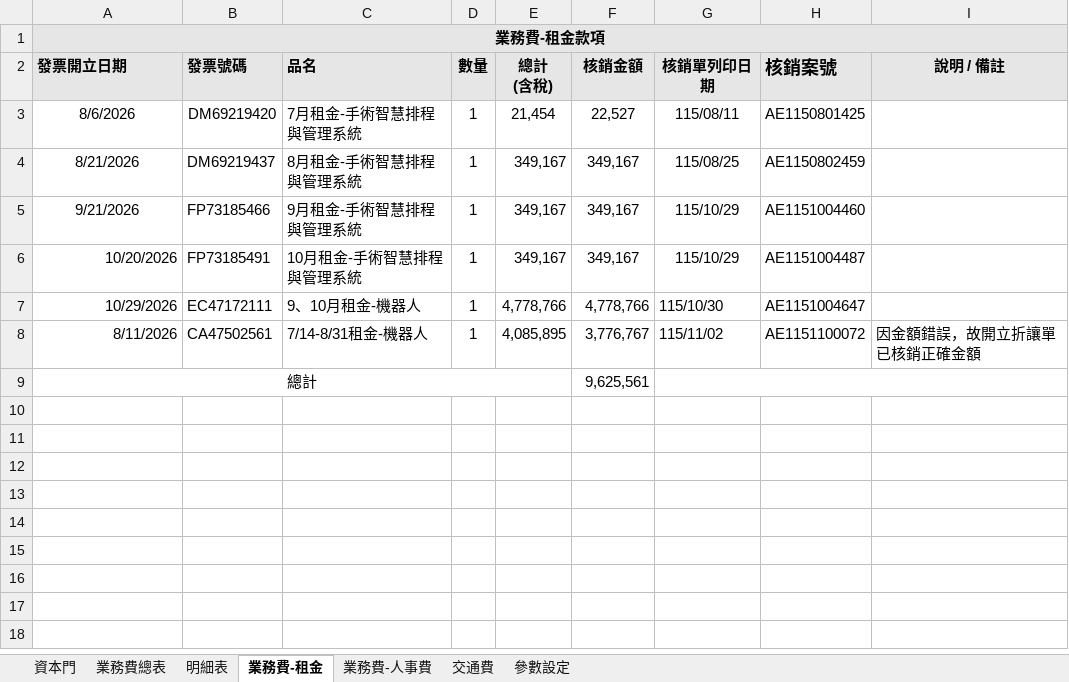
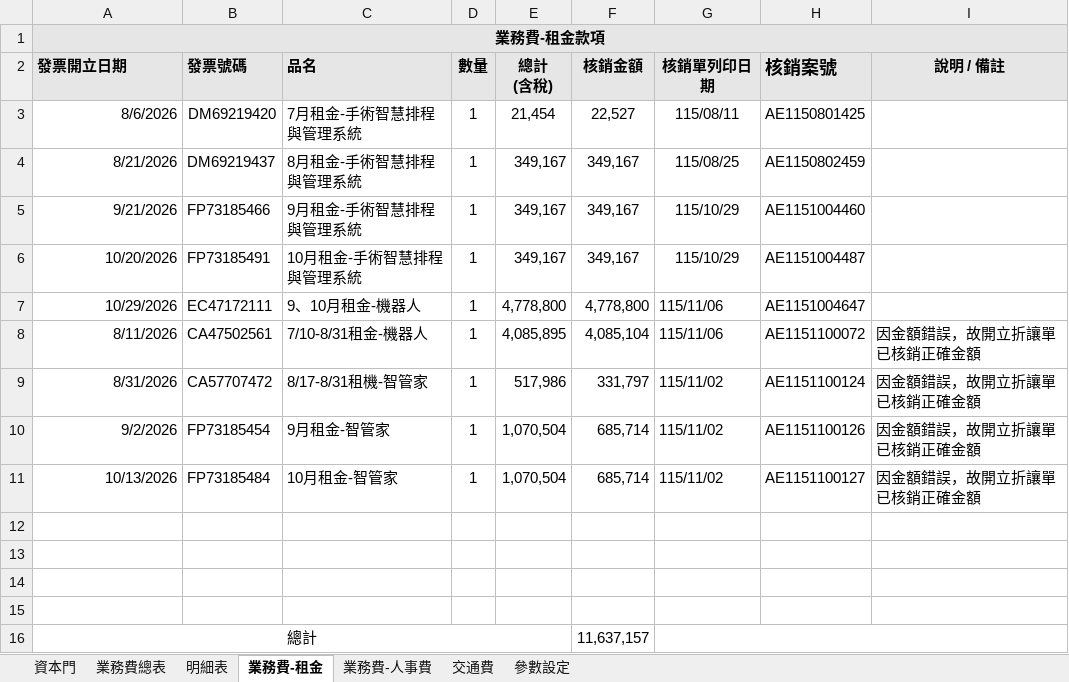
Before and after one commit to Neveraskho/cmuh-budget-dashboard, an Excel workbook: 114~115年度_範疇一經費支用紀錄明細.xlsx, sheet 業務費-租金, drawn as a sheet; values as stored, in another font and other column widths than the file's, no borders; addresses are those after the commit; the diff names each change by its address in the sheet, - before the commit and + after, or states it on an @@ line.

```diff
--- a/114~115年度_範疇一經費支用紀錄明細.xlsx (sheet 業務費-租金)
+++ b/114~115年度_範疇一經費支用紀錄明細.xlsx (sheet 業務費-租金)
-A3:A5 alignment: center
+A3:A5 alignment: right
-E7 (總計 (含稅)): 4,778,766
+E7 (總計 (含稅)): 4,778,800
-F7 (核銷金額): 4,778,766
+F7 (核銷金額): 4,778,800
-G7 (核銷單列印日期): 115/10/30
+G7 (核銷單列印日期): 115/11/06
-C8 (品名): 7/14-8/31租金-機器人
+C8 (品名): 7/10-8/31租金-機器人
-F8 (核銷金額): 3,776,767
+F8 (核銷金額): 4,085,104
-G8 (核銷單列印日期): 115/11/02
+G8 (核銷單列印日期): 115/11/06
+row 9: 8/31/2026 | CA57707472 | 8/17-8/31租機-智管家 | 1 | 517,986 | 331,797 | 115/11/02 | AE1151100124 | 因金額錯誤，故開立折讓單已核銷正確金額
+row 10: 9/2/2026 | FP73185454 | 9月租金-智管家 | 1 | 1,070,504 | 685,714 | 115/11/02 | AE1151100126 | 因金額錯誤，故開立折讓單已核銷正確金額
+row 11: 10/13/2026 | FP73185484 | 10月租金-智管家 | 1 | 1,070,504 | 685,714 | 115/11/02 | AE1151100127 | 因金額錯誤，故開立折讓單已核銷正確金額
+row 12: (empty)
+row 13: (empty)
+row 14: (empty)
+row 15: (empty)
-F16 (核銷金額): 9,625,561
+F16 (核銷金額): 11,637,157
```
Also changed, not shown: sheet 明細表, sheet 業務費總表.
